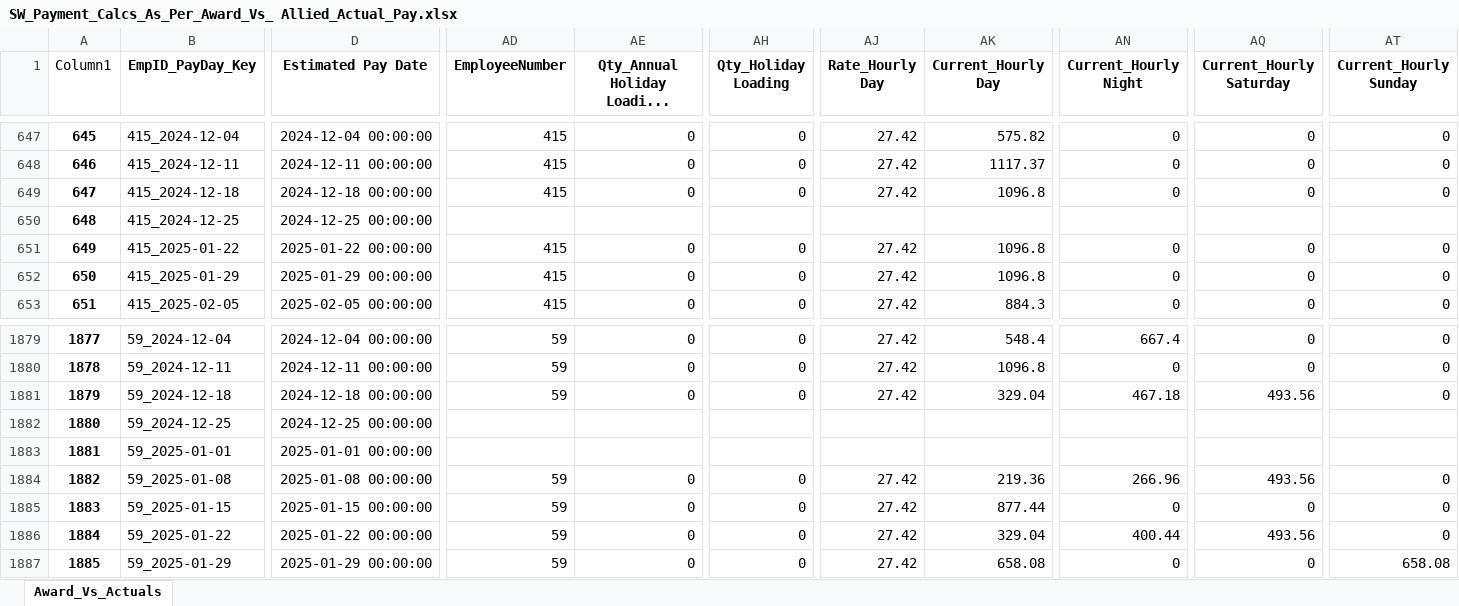
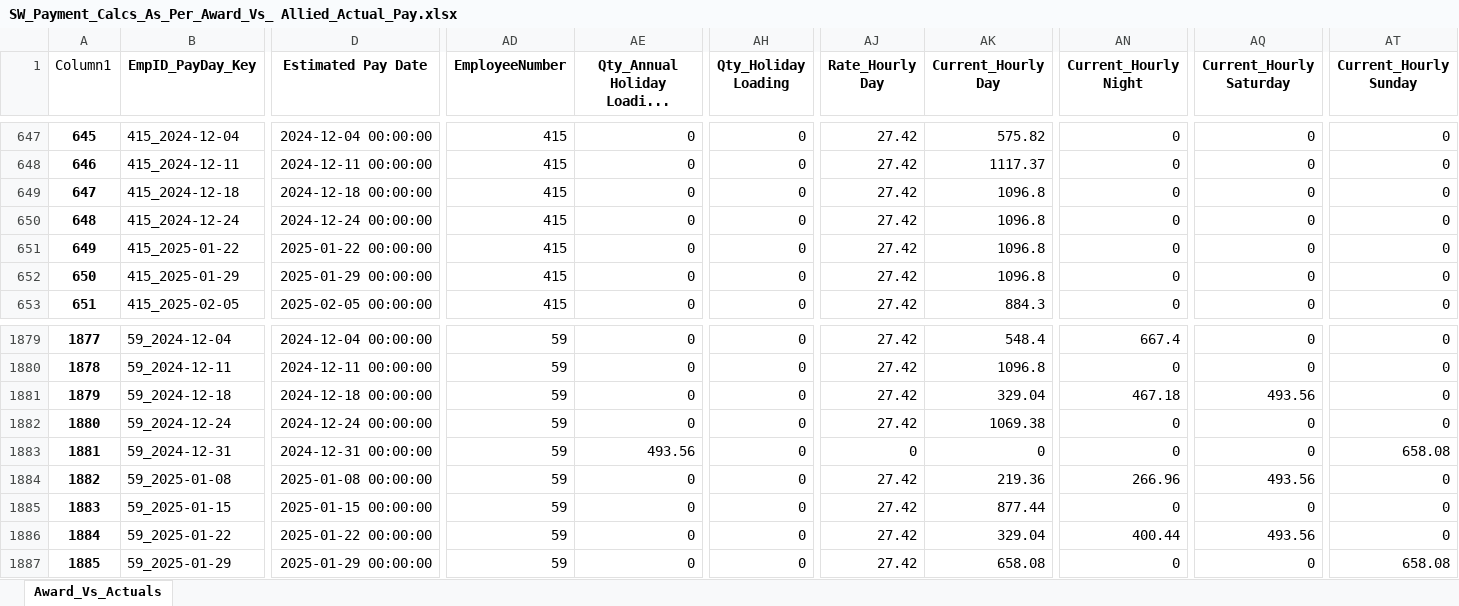
Before and after one commit to ssmith-98/Project-Royal, an Excel workbook: SW_Payment_Calcs_As_Per_Award_Vs_ Allied_Actual_Pay.xlsx, sheet Award_Vs_Actuals, drawn as a sheet; only a part is shown, gaps mark what is left out; values as stored, in another font and other column widths than the file's, no borders; table styles not drawn; the diff covers the shown part only; the diff names each change by its address in the sheet, - before the commit and + after, or states it on an @@ line.

Commit message:
Fixes to PH dates and Estimated Pay Date expections for Xmas and NYE 2024

```diff
--- a/SW_Payment_Calcs_As_Per_Award_Vs_ Allied_Actual_Pay.xlsx (sheet Award_Vs_Actuals)
+++ b/SW_Payment_Calcs_As_Per_Award_Vs_ Allied_Actual_Pay.xlsx (sheet Award_Vs_Actuals)
-B650 (EmpID_PayDay_Key): 415_2024-12-25
+B650 (EmpID_PayDay_Key): 415_2024-12-24
-D650 (Estimated Pay Date): 2024-12-25 00:00:00
+D650 (Estimated Pay Date): 2024-12-24 00:00:00
-AD650 (EmployeeNumber): (empty)
+AD650 (EmployeeNumber): 415
-AE650 (Qty_Annual Holiday Loadi...): (empty)
+AE650 (Qty_Annual Holiday Loadi...): 0
-AH650 (Qty_Holiday Loading): (empty)
+AH650 (Qty_Holiday Loading): 0
-AJ650 (Rate_Hourly Day): (empty)
+AJ650 (Rate_Hourly Day): 27.42
-AK650 (Current_Hourly Day): (empty)
+AK650 (Current_Hourly Day): 1096.8
-AN650 (Current_Hourly Night): (empty)
+AN650 (Current_Hourly Night): 0
-AQ650 (Current_Hourly Saturday): (empty)
+AQ650 (Current_Hourly Saturday): 0
-AT650 (Current_Hourly Sunday): (empty)
+AT650 (Current_Hourly Sunday): 0
-B1882 (EmpID_PayDay_Key): 59_2024-12-25
+B1882 (EmpID_PayDay_Key): 59_2024-12-24
-D1882 (Estimated Pay Date): 2024-12-25 00:00:00
+D1882 (Estimated Pay Date): 2024-12-24 00:00:00
-AD1882:AD1883 (EmployeeNumber): (empty)
+AD1882:AD1883 (EmployeeNumber): 59
-AE1882 (Qty_Annual Holiday Loadi...): (empty)
+AE1882 (Qty_Annual Holiday Loadi...): 0
-AH1882:AH1883 (Qty_Holiday Loading): (empty)
+AH1882:AH1883 (Qty_Holiday Loading): 0
-AJ1882 (Rate_Hourly Day): (empty)
+AJ1882 (Rate_Hourly Day): 27.42
-AK1882 (Current_Hourly Day): (empty)
+AK1882 (Current_Hourly Day): 1069.38
-AN1882:AN1883 (Current_Hourly Night): (empty)
+AN1882:AN1883 (Current_Hourly Night): 0
-AQ1882:AQ1883 (Current_Hourly Saturday): (empty)
+AQ1882:AQ1883 (Current_Hourly Saturday): 0
-AT1882 (Current_Hourly Sunday): (empty)
+AT1882 (Current_Hourly Sunday): 0
-B1883 (EmpID_PayDay_Key): 59_2025-01-01
+B1883 (EmpID_PayDay_Key): 59_2024-12-31
-D1883 (Estimated Pay Date): 2025-01-01 00:00:00
+D1883 (Estimated Pay Date): 2024-12-31 00:00:00
-AE1883 (Qty_Annual Holiday Loadi...): (empty)
+AE1883 (Qty_Annual Holiday Loadi...): 493.56
-AJ1883 (Rate_Hourly Day): (empty)
+AJ1883 (Rate_Hourly Day): 0
-AK1883 (Current_Hourly Day): (empty)
+AK1883 (Current_Hourly Day): 0
-AT1883 (Current_Hourly Sunday): (empty)
+AT1883 (Current_Hourly Sunday): 658.08
```
Also changed, not shown: 1572 edited cells elsewhere in this sheet, 9 other files.
